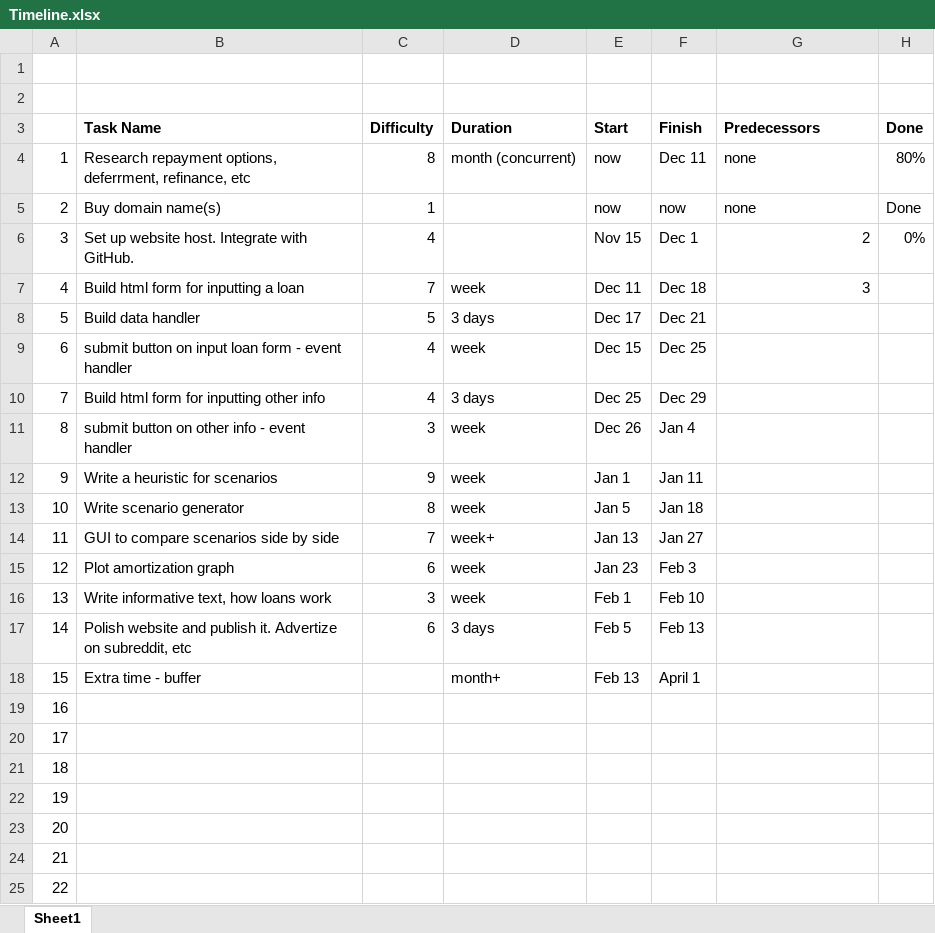
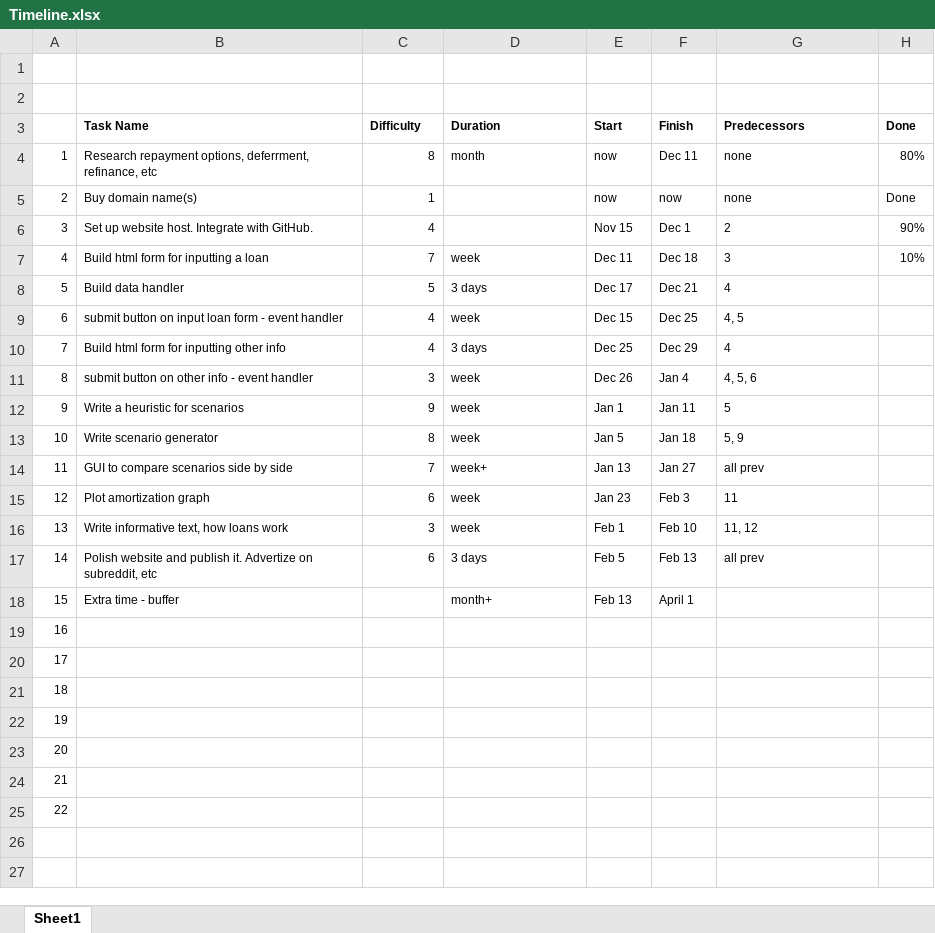
Before and after one commit to AdamNathanielWhite/Student-Loan-Calculator, an Excel workbook: Senior Design documents and essays/Timeline.xlsx, sheet Sheet1, drawn as a sheet; values as stored, in another font and other column widths than the file's, no borders; charts and pictures not drawn; the diff names each change by its address in the sheet, - before the commit and + after, or states it on an @@ line.

Commit message:
Commit all in /Documents and Essays/ from the end of the semester.

```diff
--- a/Senior Design documents and essays/Timeline.xlsx (sheet Sheet1)
+++ b/Senior Design documents and essays/Timeline.xlsx (sheet Sheet1)
@@ B3:H3 text size: smaller @@
@@ A4:H4 text size: smaller @@
-D4 (Duration): month (concurrent)
+D4 (Duration): month
@@ A5:C6 text size: smaller @@
@@ E5:H6 text size: smaller @@
-G6:G7 alignment: right
+G6:G7 alignment: left
-H6 (Done): 0%
+H6 (Done): 90%
@@ A7:G7 text size: smaller @@
-H7 (Done): (empty)
+H7 (Done): 10%
@@ A8:F17 text size: smaller @@
-G8 (Predecessors): (empty)
+G8 (Predecessors): 4
-G9 (Predecessors): (empty)
+G9 (Predecessors): 4, 5
-G10 (Predecessors): (empty)
+G10 (Predecessors): 4
-G11 (Predecessors): (empty)
+G11 (Predecessors): 4, 5, 6
-G12 (Predecessors): (empty)
+G12 (Predecessors): 5
-G13 (Predecessors): (empty)
+G13 (Predecessors): 5, 9
-G14 (Predecessors): (empty)
+G14 (Predecessors): all prev
-G15 (Predecessors): (empty)
+G15 (Predecessors): 11
-G16 (Predecessors): (empty)
+G16 (Predecessors): 11, 12
-G17 (Predecessors): (empty)
+G17 (Predecessors): all prev
@@ A18:B18 text size: smaller @@
@@ D18:F18 text size: smaller @@
@@ A19:A25 text size: smaller @@
```
Also changed, not shown: charts or pictures, 12 other files.
